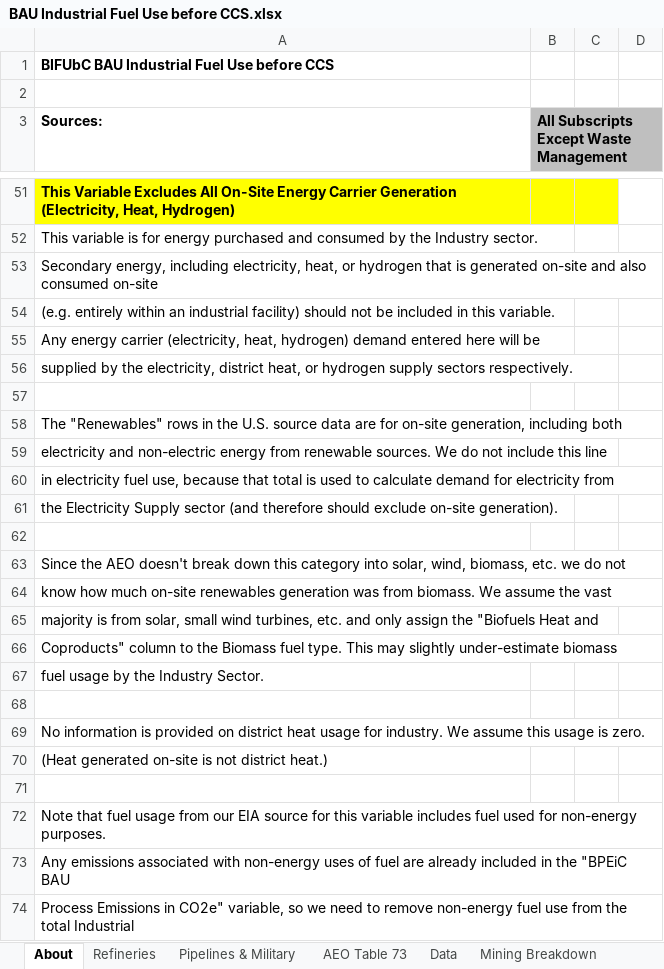
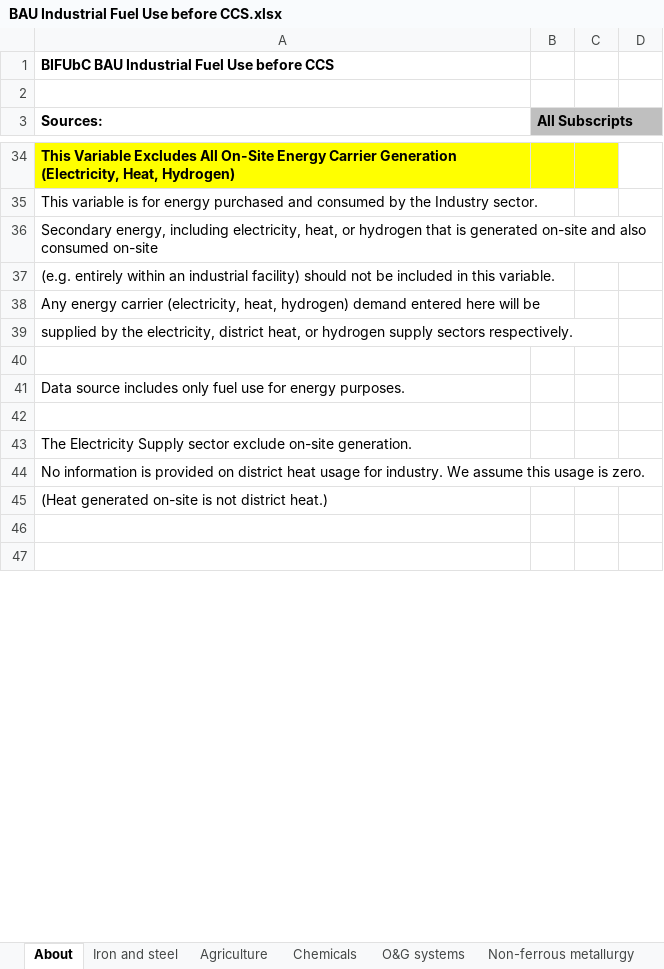
Before and after one commit to EnergyInnovation/eps-brazil, an Excel workbook: InputData/indst/BIFUbC/BAU Industrial Fuel Use before CCS.xlsx, sheet About, drawn as a sheet; only a part is shown, gaps mark what is left out; the shorter side is filled out with more unchanged rows; values as stored, in another font and other column widths than the file's, no borders; removed rows and columns are numbered as before the commit, all else as after; the diff covers the shown part only; the diff names each change by its address in the sheet, - before the commit and + after, or states it on an @@ line.

Commit message:
Added variable BIFUbC. Can't fully review because information in the Data tab is not linked to source tabs, and text is in Portugese.

```diff
--- a/InputData/indst/BIFUbC/BAU Industrial Fuel Use before CCS.xlsx (sheet About)
+++ b/InputData/indst/BIFUbC/BAU Industrial Fuel Use before CCS.xlsx (sheet About)
-sheet tab: Refineries
-sheet tab: Pipelines & Military
-sheet tab: AEO Table 73
-sheet tab: Mining Breakdown
+sheet tab: Iron and steel
+sheet tab: Agriculture
+sheet tab: Chemicals
+sheet tab: O&G systems
+sheet tab: Non-ferrous metallurgy
-B3: All Subscripts Except Waste Management
+B3: All Subscripts
-A41 (Sources:): The "Renewables" rows in the U.S. source data are for on-site generation, including both
+A41 (Sources:): Data source includes only fuel use for energy purposes.
-row 59: electricity and non-electric energy from renewable sources. We do not include this line
-row 60: in electricity fuel use, because that total is used to calculate demand for electricity from
-row 61: the Electricity Supply sector (and therefore should exclude on-site generation).
-A43 (Sources:): Since the AEO doesn't break down this category into solar, wind, biomass, etc. we do not
+A43 (Sources:): The Electricity Supply sector exclude on-site generation.
-row 64: know how much on-site renewables generation was from biomass. We assume the vast
-row 65: majority is from solar, small wind turbines, etc. and only assign the "Biofuels Heat and
-row 66: Coproducts" column to the Biomass fuel type. This may slightly under-estimate biomass
-row 67: fuel usage by the Industry Sector.
-row 68: (empty)
-row 72: Note that fuel usage from our EIA source for this variable includes fuel used for non-energy purposes.
-row 73: Any emissions associated with non-energy uses of fuel are already included in the "BPEiC BAU
-row 74: Process Emissions in CO2e" variable, so we need to remove non-energy fuel use from the total Industrial
```
Also changed, not shown: 38 added rows, 55 removed rows, 6 edited cells and cell formats elsewhere in this sheet, sheet Data, sheet BIFUbC-LPG-propane-or-butane, sheet BIFUbC-biomass, sheet BIFUbC-natural-gas, sheet BIFUbC-petroleum-diesel, sheet BIFUbC-coal, 5 more sheets, formulas that keep their value, charts or pictures, 10 other files.
